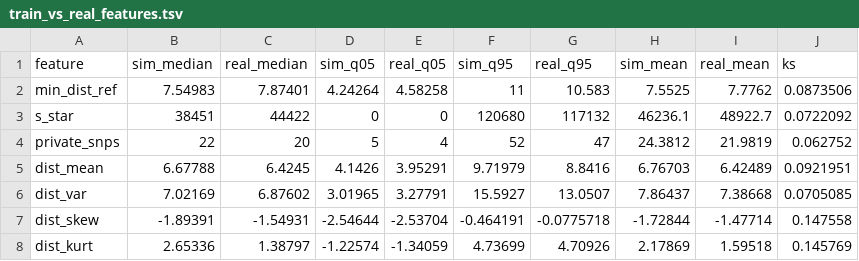
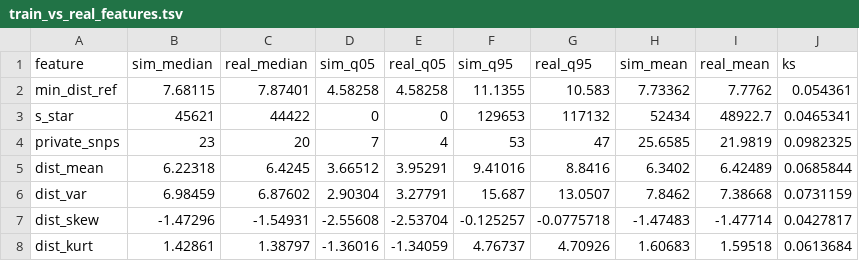
Before and after one commit to dylandebaun/redwolf-archie, a TSV file: simulations/results/museum_early_53g/fit/train_vs_real_features.tsv, drawn as a sheet.

```diff
--- a/simulations/results/museum_early_53g/fit/train_vs_real_features.tsv
+++ b/simulations/results/museum_early_53g/fit/train_vs_real_features.tsv
@@ -1,8 +1,8 @@
 feature	sim_median	real_median	sim_q05	real_q05	sim_q95	real_q95	sim_mean	real_mean	ks
-min_dist_ref	7.54983	7.87401	4.24264	4.58258	11	10.583	7.5525	7.7762	0.0873506
-s_star	38451	44422	0	0	120680	117132	46236.1	48922.7	0.0722092
-private_snps	22	20	5	4	52	47	24.3812	21.9819	0.062752
-dist_mean	6.67788	6.4245	4.1426	3.95291	9.71979	8.8416	6.76703	6.42489	0.0921951
-dist_var	7.02169	6.87602	3.01965	3.27791	15.5927	13.0507	7.86437	7.38668	0.0705085
-dist_skew	-1.89391	-1.54931	-2.54644	-2.53704	-0.464191	-0.0775718	-1.72844	-1.47714	0.147558
-dist_kurt	2.65336	1.38797	-1.22574	-1.34059	4.73699	4.70926	2.17869	1.59518	0.145769
+min_dist_ref	7.68115	7.87401	4.58258	4.58258	11.1355	10.583	7.73362	7.7762	0.054361
+s_star	45621	44422	0	0	129653	117132	52434	48922.7	0.0465341
+private_snps	23	20	7	4	53	47	25.6585	21.9819	0.0982325
+dist_mean	6.22318	6.4245	3.66512	3.95291	9.41016	8.8416	6.3402	6.42489	0.0685844
+dist_var	6.98459	6.87602	2.90304	3.27791	15.687	13.0507	7.8462	7.38668	0.0731159
+dist_skew	-1.47296	-1.54931	-2.55608	-2.53704	-0.125257	-0.0775718	-1.47483	-1.47714	0.0427817
+dist_kurt	1.42861	1.38797	-1.36016	-1.34059	4.76737	4.70926	1.60683	1.59518	0.0613684
```
Also changed, not shown: simulations/results/museum_early_53g/fit/train_vs_real_sfs.tsv, simulations/results/museum_early_53g/thresholds.metrics.tsv, 32 other files.
